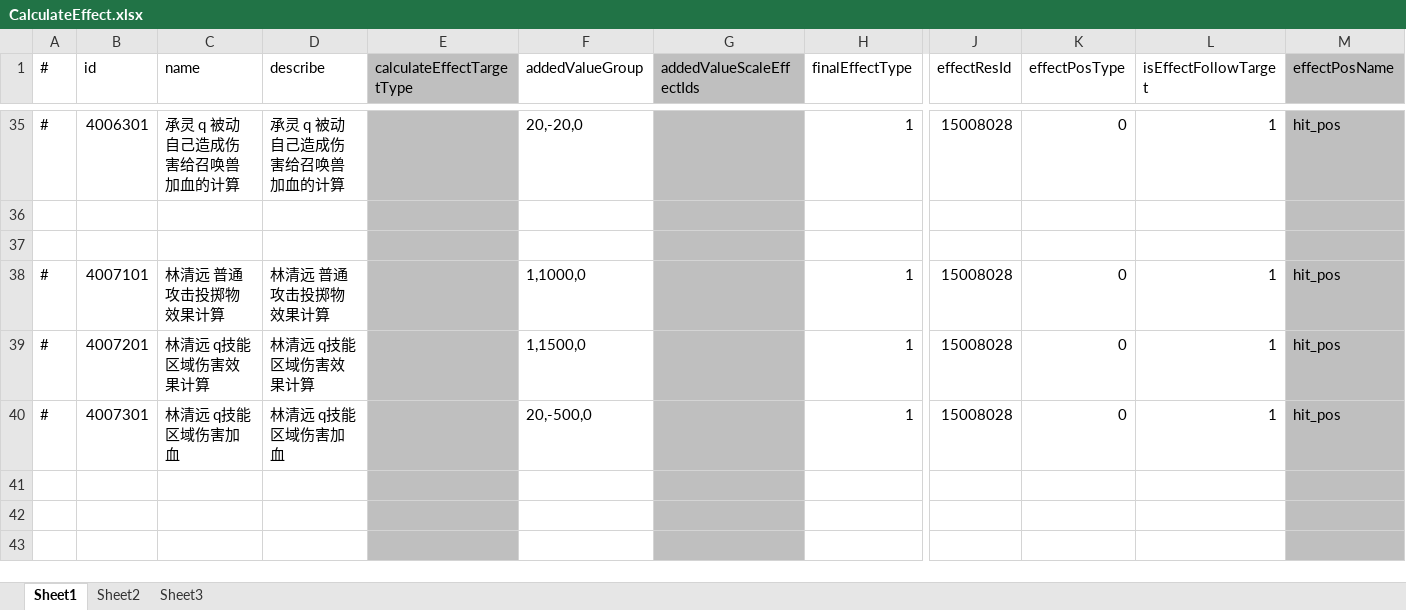
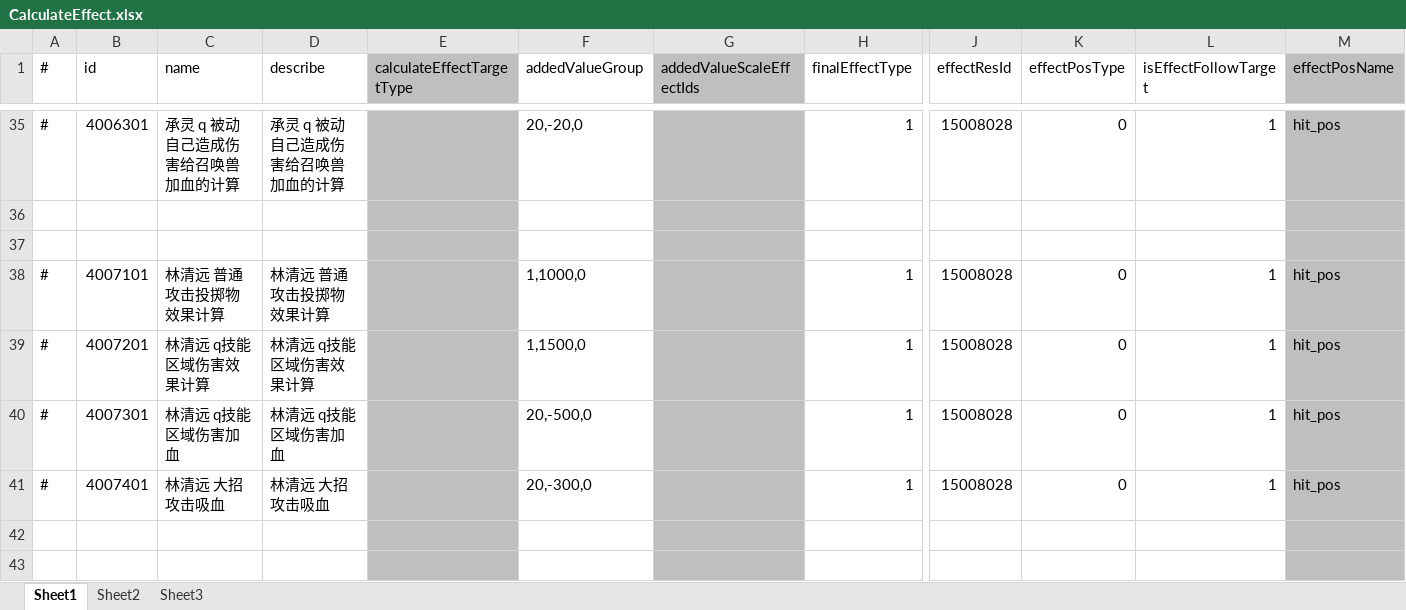
Before and after one commit to thanklzhang/001_GameFramework_Config, an Excel workbook: data_config/CalculateEffect.xlsx, sheet Sheet1, drawn as a sheet; only a part is shown, gaps mark what is left out; values as stored, in another font and other column widths than the file's, no borders; rows hold the shown columns only; the diff names each change by its address in the sheet, - before the commit and + after, or states it on an @@ line.

```diff
--- a/data_config/CalculateEffect.xlsx (sheet Sheet1)
+++ b/data_config/CalculateEffect.xlsx (sheet Sheet1)
-row 41: (empty)
+row 41: # | 4007401 | 林清远 大招 攻击吸血 | 林清远 大招 攻击吸血 |  | 20,-300,0 |  | 1 | 15008028 | 0 | 1 | hit_pos
```
Also changed, not shown: data_config/BattleAttributeGroup.xlsx, data_config/BuffEffect.xlsx, 11 other files.
